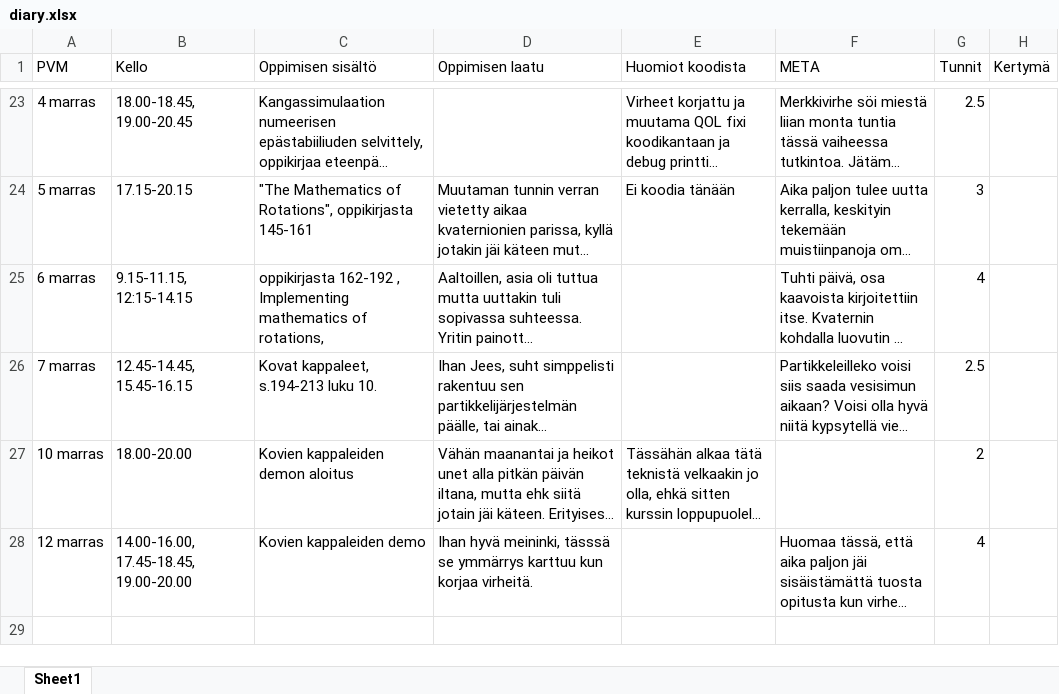
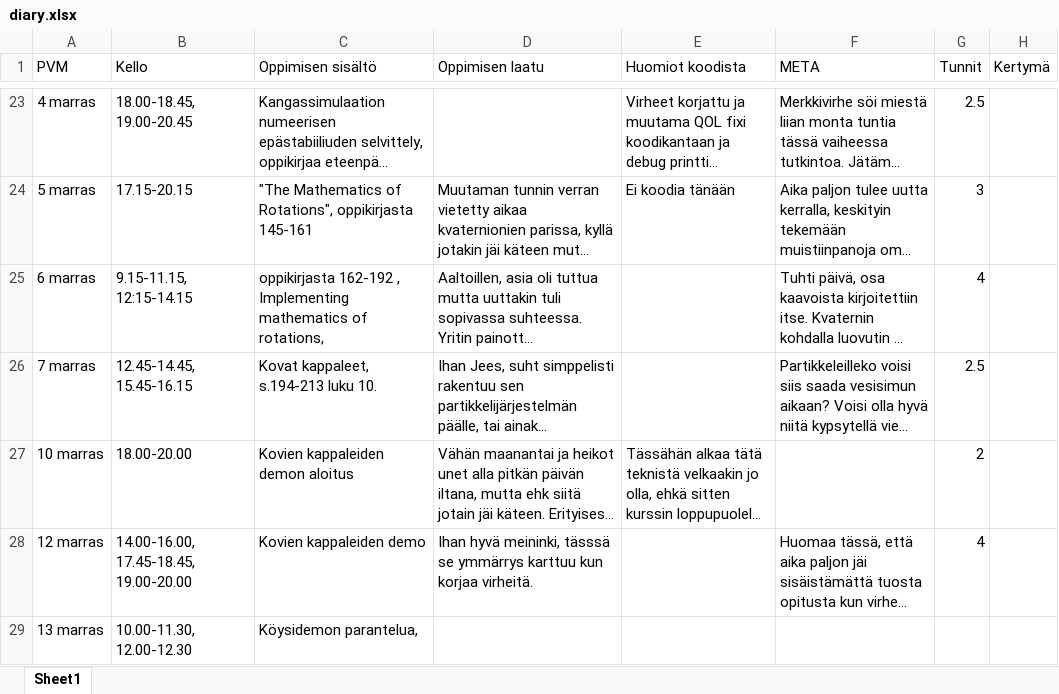
Before and after one commit to ven-gnz/Impi, an Excel workbook: diary.xlsx, sheet Sheet1, drawn as a sheet; only a part is shown, gaps mark what is left out; long unchanged cells end in …; values as stored, in another font and other column widths than the file's, no borders; the diff names each change by its address in the sheet, - before the commit and + after, or states it on an @@ line.

```diff
--- a/diary.xlsx (sheet Sheet1)
+++ b/diary.xlsx (sheet Sheet1)
+row 29: 13 marras | 10.00-11.30, 12.00-12.30 | Köysidemon parantelua,
```
Also changed, not shown: 1 other file.
